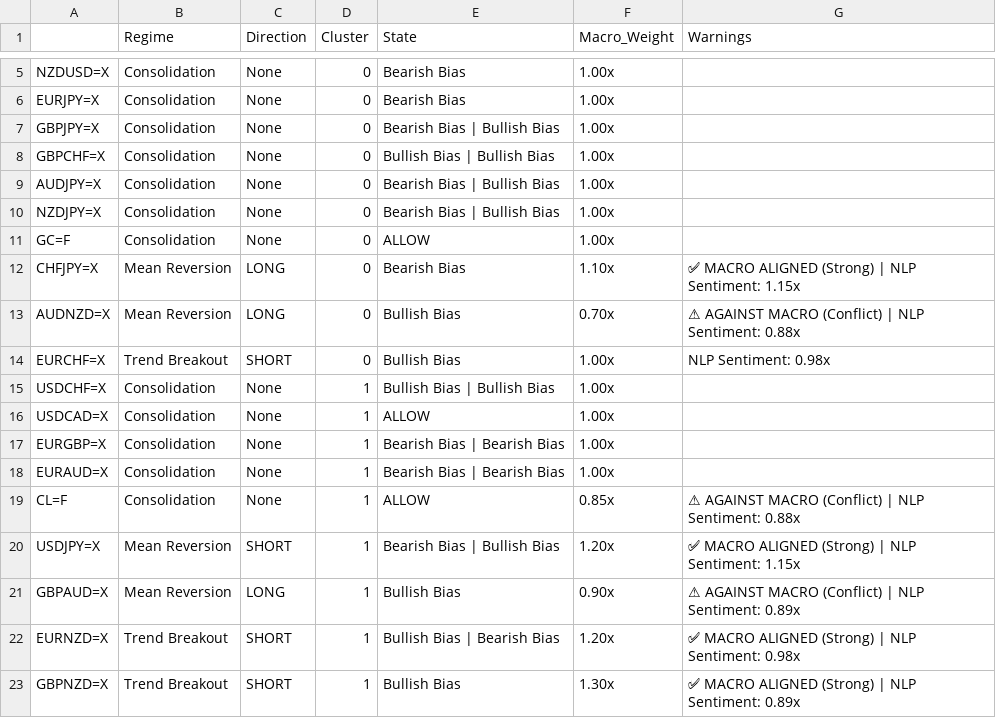
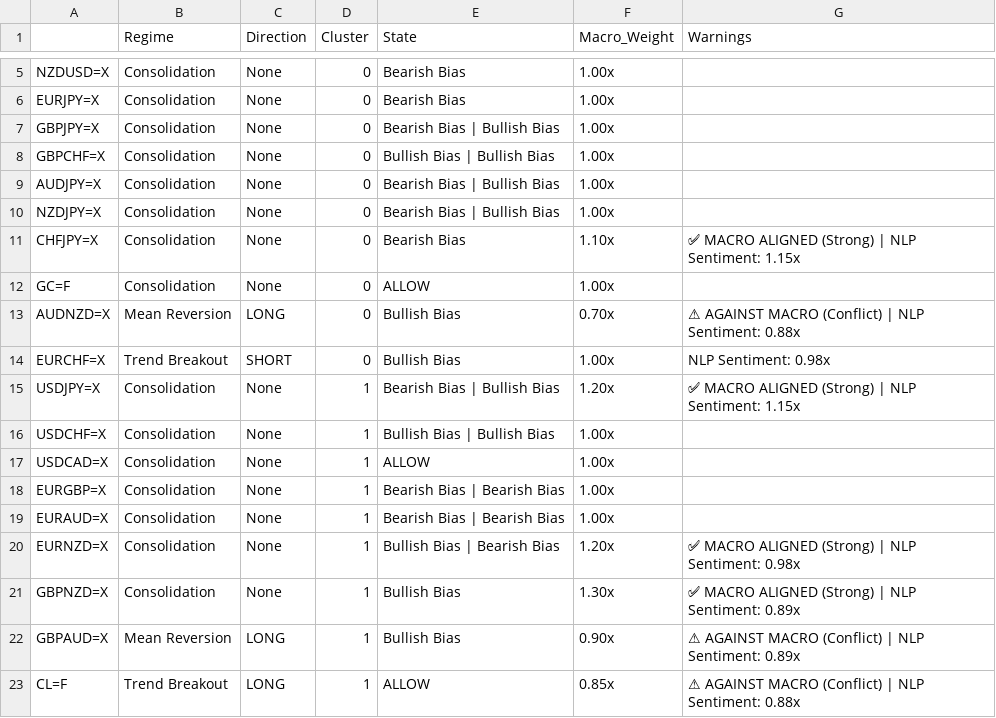
Before and after one commit to victorlemasi/HMM-CODE, a CSV file: analysis_summary.csv, drawn as a sheet; only a part is shown, gaps mark what is left out; removed rows and columns are numbered as before the commit, all else as after; the diff names each change by its address in the sheet, - before the commit and + after, or states it on an @@ line.

```diff
--- a/analysis_summary.csv
+++ b/analysis_summary.csv
+row 11: CHFJPY=X | Consolidation | None | 0 | Bearish Bias | 1.10x | ✅ MACRO ALIGNED (Strong) | NLP Sentiment: 1.15x
-row 12: CHFJPY=X | Mean Reversion | LONG | 0 | Bearish Bias | 1.10x | ✅ MACRO ALIGNED (Strong) | NLP Sentiment: 1.15x
+row 15: USDJPY=X | Consolidation | None | 1 | Bearish Bias | Bullish Bias | 1.20x | ✅ MACRO ALIGNED (Strong) | NLP Sentiment: 1.15x
-A20: CL=F
+A20: EURNZD=X
-E20 (State): ALLOW
+E20 (State): Bullish Bias | Bearish Bias
-F20 (Macro_Weight): 0.85x
+F20 (Macro_Weight): 1.20x
-G20 (Warnings): ⚠ AGAINST MACRO (Conflict) | NLP Sentiment: 0.88x
+G20 (Warnings): ✅ MACRO ALIGNED (Strong) | NLP Sentiment: 0.98x
-row 20: USDJPY=X | Mean Reversion | SHORT | 1 | Bearish Bias | Bullish Bias | 1.20x | ✅ MACRO ALIGNED (Strong) | NLP Sentiment: 1.15x
+row 21: GBPNZD=X | Consolidation | None | 1 | Bullish Bias | 1.30x | ✅ MACRO ALIGNED (Strong) | NLP Sentiment: 0.89x
-row 22: EURNZD=X | Trend Breakout | SHORT | 1 | Bullish Bias | Bearish Bias | 1.20x | ✅ MACRO ALIGNED (Strong) | NLP Sentiment: 0.98x
-row 23: GBPNZD=X | Trend Breakout | SHORT | 1 | Bullish Bias | 1.30x | ✅ MACRO ALIGNED (Strong) | NLP Sentiment: 0.89x
+row 23: CL=F | Trend Breakout | LONG | 1 | ALLOW | 0.85x | ⚠ AGAINST MACRO (Conflict) | NLP Sentiment: 0.88x
```
Also changed, not shown: backtest_results.csv, 2 other files.
